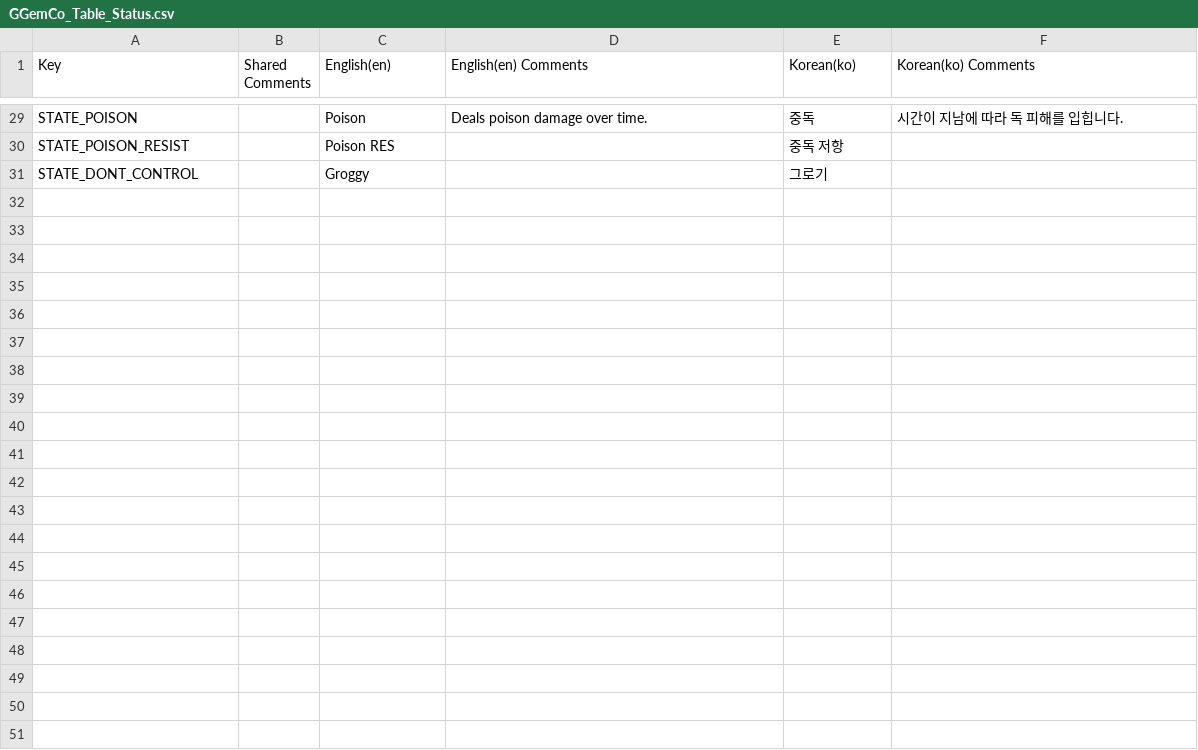
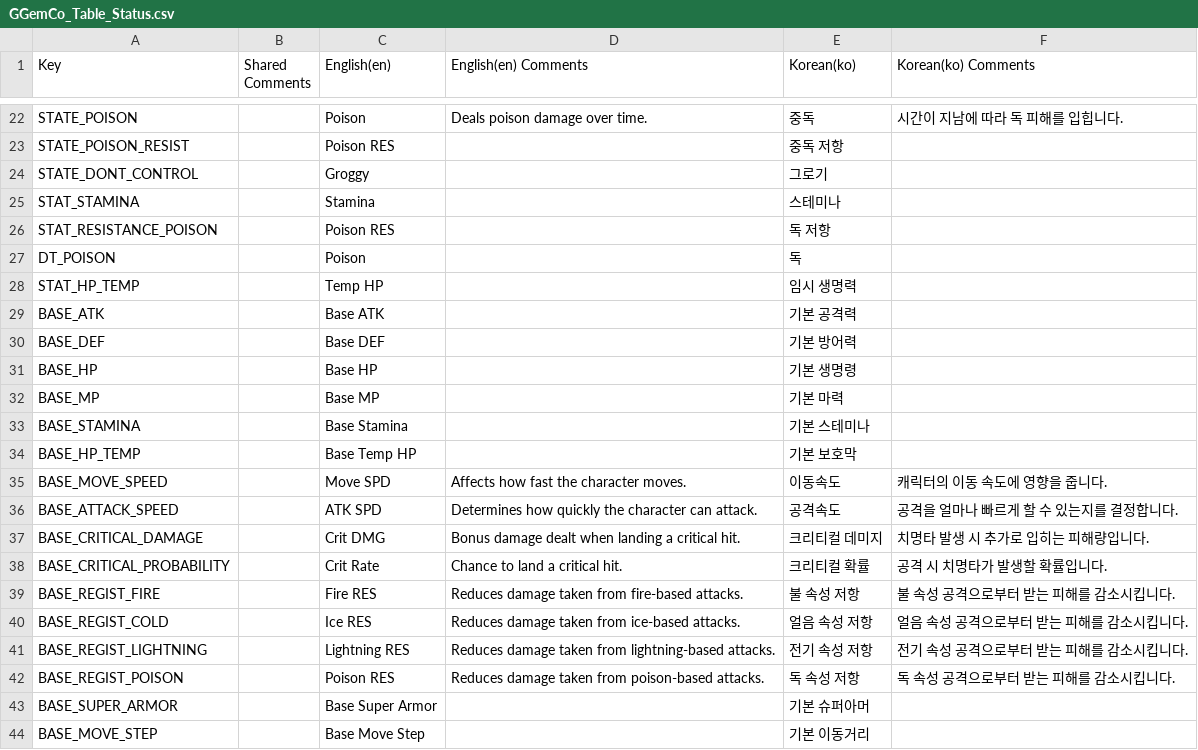
Before and after one commit to GGemCo/unity-package-2d-core, a CSV file: Samples~/Localization/Csv/GGemCo_Table_Status.csv, drawn as a sheet; only a part is shown, gaps mark what is left out; the diff covers the shown part only; the diff names each change by its address in the sheet, - before the commit and + after, or states it on an @@ line.

```diff
--- a/Samples~/Localization/Csv/GGemCo_Table_Status.csv
+++ b/Samples~/Localization/Csv/GGemCo_Table_Status.csv
+row 25: STAT_STAMINA |  | Stamina |  | 스테미나
+row 26: STAT_RESISTANCE_POISON |  | Poison RES |  | 독 저항
+row 27: DT_POISON |  | Poison |  | 독
+row 28: STAT_HP_TEMP |  | Temp HP |  | 임시 생명력
+row 29: BASE_ATK |  | Base ATK |  | 기본 공격력
+row 30: BASE_DEF |  | Base DEF |  | 기본 방어력
+row 31: BASE_HP |  | Base HP |  | 기본 생명령
+row 32: BASE_MP |  | Base MP |  | 기본 마력
+row 33: BASE_STAMINA |  | Base Stamina |  | 기본 스테미나
+row 34: BASE_HP_TEMP |  | Base Temp HP |  | 기본 보호막
+row 35: BASE_MOVE_SPEED |  | Move SPD | Affects how fast the character moves. | 이동속도 | 캐릭터의 이동 속도에 영향을 줍니다.
+row 36: BASE_ATTACK_SPEED |  | ATK SPD | Determines how quickly the character can attack. | 공격속도 | 공격을 얼마나 빠르게 할 수 있는지를 결정합니다.
+row 37: BASE_CRITICAL_DAMAGE |  | Crit DMG | Bonus damage dealt when landing a critical hit. | 크리티컬 데미지 | 치명타 발생 시 추가로 입히는 피해량입니다.
+row 38: BASE_CRITICAL_PROBABILITY |  | Crit Rate | Chance to land a critical hit. | 크리티컬 확률 | 공격 시 치명타가 발생할 확률입니다.
+row 39: BASE_REGIST_FIRE |  | Fire RES | Reduces damage taken from fire-based attacks. | 불 속성 저항 | 불 속성 공격으로부터 받는 피해를 감소시킵니다.
+row 40: BASE_REGIST_COLD |  | Ice RES | Reduces damage taken from ice-based attacks. | 얼음 속성 저항 | 얼음 속성 공격으로부터 받는 피해를 감소시킵니다.
+row 41: BASE_REGIST_LIGHTNING |  | Lightning RES | Reduces damage taken from lightning-based attacks. | 전기 속성 저항 | 전기 속성 공격으로부터 받는 피해를 감소시킵니다.
+row 42: BASE_REGIST_POISON |  | Poison RES | Reduces damage taken from poison-based attacks. | 독 속성 저항 | 독 속성 공격으로부터 받는 피해를 감소시킵니다.
+row 43: BASE_SUPER_ARMOR |  | Base Super Armor |  | 기본 슈퍼아머
+row 44: BASE_MOVE_STEP |  | Base Move Step |  | 기본 이동거리
```
Also changed, not shown: 7 removed rows elsewhere in this file, 17 other files.
